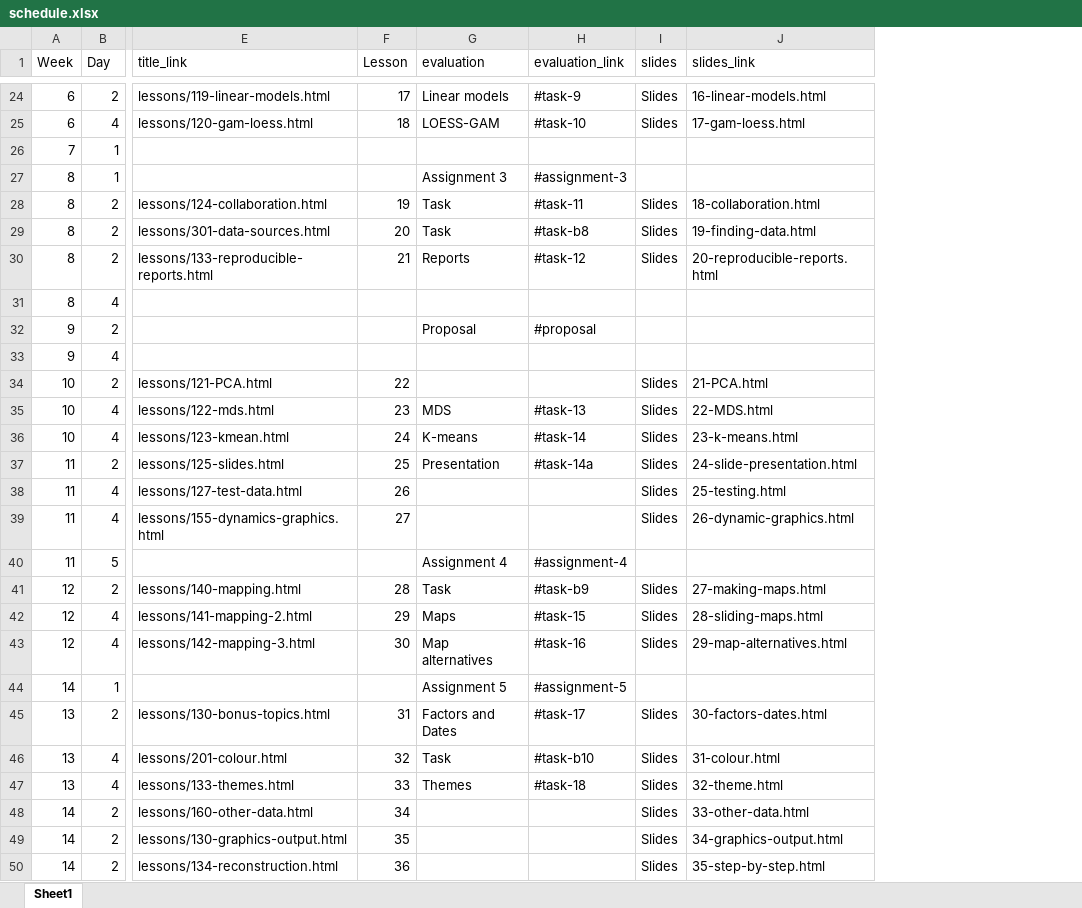
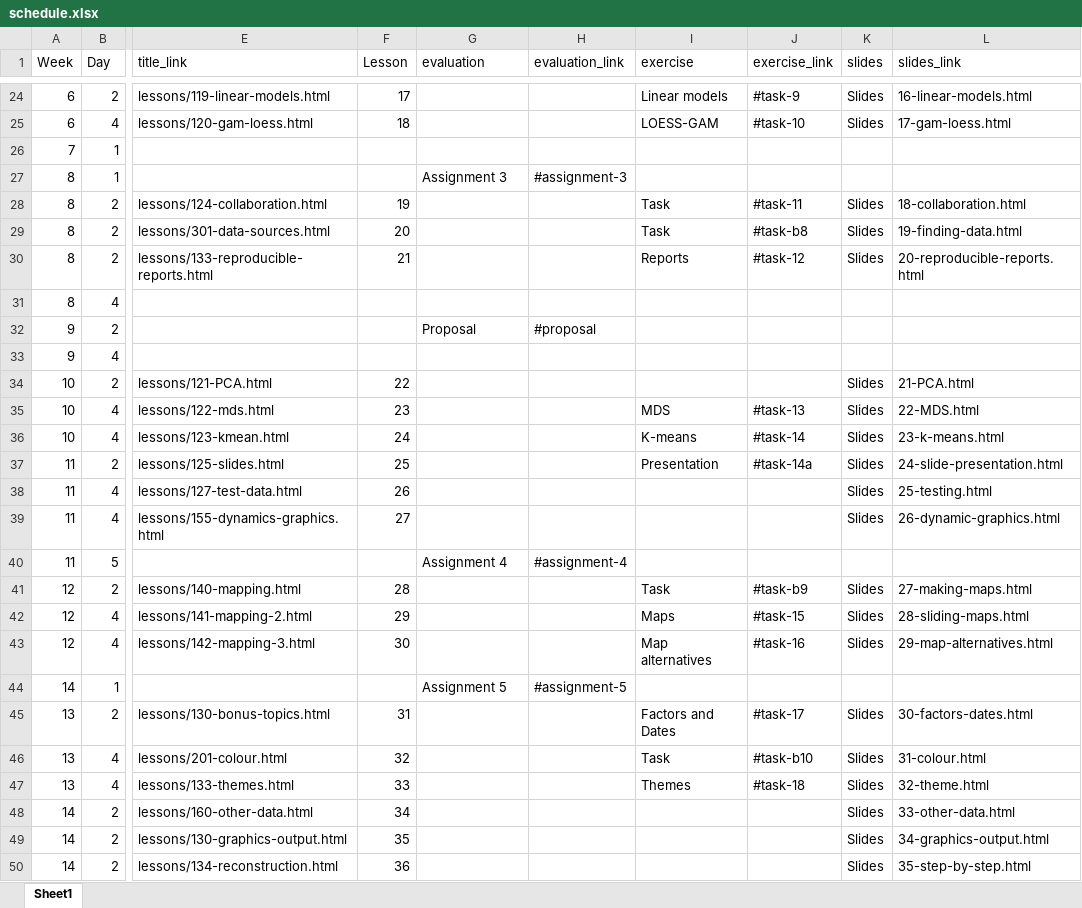
Before and after one commit to AndrewIrwin/data-viz-course, an Excel workbook: data-viz/schedule.xlsx, sheet Sheet1, drawn as a sheet; only a part is shown, gaps mark what is left out; values as stored, in another font and other column widths than the file's, no borders; the diff covers the shown part only; the diff names each change by its address in the sheet, - before the commit and + after, or states it on an @@ line.

```diff
--- a/data-viz/schedule.xlsx (sheet Sheet1)
+++ b/data-viz/schedule.xlsx (sheet Sheet1)
+column I (exercise), rows 24-47: Linear models | LOESS-GAM |  |  | Task | Task | Reports |  |  |  |  | MDS | K-means | Presentation |  |  |  | Task | Maps | Map alternatives |  | Factors and Dates | Task | Themes
+column J (exercise_link), rows 24-47: #task-9 | #task-10 |  |  | #task-11 | #task-b8 | #task-12 |  |  |  |  | #task-13 | #task-14 | #task-14a |  |  |  | #task-b9 | #task-15 | #task-16 |  | #task-17 | #task-b10 | #task-18
-G24 (evaluation): Linear models
+G24 (evaluation): (empty)
-H24 (evaluation_link): #task-9
+H24 (evaluation_link): (empty)
-G25 (evaluation): LOESS-GAM
+G25 (evaluation): (empty)
-H25 (evaluation_link): #task-10
+H25 (evaluation_link): (empty)
-G28:G29 (evaluation): Task
+G28:G29 (evaluation): (empty)
-H28 (evaluation_link): #task-11
+H28 (evaluation_link): (empty)
-H29 (evaluation_link): #task-b8
+H29 (evaluation_link): (empty)
-G30 (evaluation): Reports
+G30 (evaluation): (empty)
-H30 (evaluation_link): #task-12
+H30 (evaluation_link): (empty)
-G35 (evaluation): MDS
+G35 (evaluation): (empty)
-H35 (evaluation_link): #task-13
+H35 (evaluation_link): (empty)
-G36 (evaluation): K-means
+G36 (evaluation): (empty)
-H36 (evaluation_link): #task-14
+H36 (evaluation_link): (empty)
-G37 (evaluation): Presentation
+G37 (evaluation): (empty)
-H37 (evaluation_link): #task-14a
+H37 (evaluation_link): (empty)
-G41 (evaluation): Task
+G41 (evaluation): (empty)
-H41 (evaluation_link): #task-b9
+H41 (evaluation_link): (empty)
-G42 (evaluation): Maps
+G42 (evaluation): (empty)
-H42 (evaluation_link): #task-15
+H42 (evaluation_link): (empty)
-G43 (evaluation): Map alternatives
+G43 (evaluation): (empty)
-H43 (evaluation_link): #task-16
+H43 (evaluation_link): (empty)
-G45 (evaluation): Factors and Dates
+G45 (evaluation): (empty)
-H45 (evaluation_link): #task-17
+H45 (evaluation_link): (empty)
-G46 (evaluation): Task
+G46 (evaluation): (empty)
-H46 (evaluation_link): #task-b10
+H46 (evaluation_link): (empty)
-G47 (evaluation): Themes
+G47 (evaluation): (empty)
-H47 (evaluation_link): #task-18
+H47 (evaluation_link): (empty)
```
Also changed, not shown: 30 edited cells elsewhere in this sheet, 11 other files.
